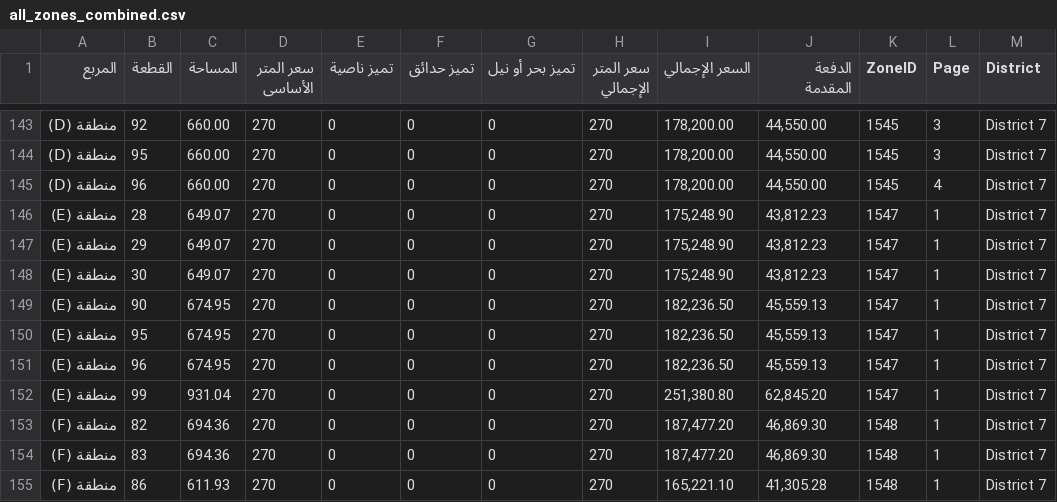
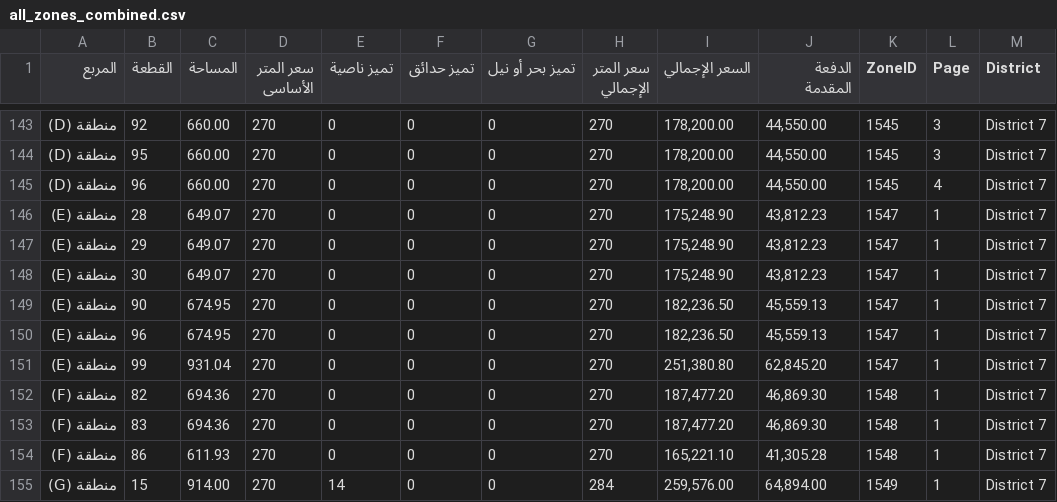
Before and after one commit to aabdelmonaem/nuca_scraper_js, a CSV file: all_zones_combined.csv, drawn as a sheet; only a part is shown, gaps mark what is left out; the shorter side is filled out with more unchanged rows.

Commit message:
🔄 Update scraped CSV

```diff
--- a/all_zones_combined.csv
+++ b/all_zones_combined.csv
@@ -149,3 +149,2 @@
 منطقة (E),90,674.95,270,0,0,0,270,"182,236.50","45,559.13",1547,1,District 7
-منطقة (E),95,674.95,270,0,0,0,270,"182,236.50","45,559.13",1547,1,District 7
 منطقة (E),96,674.95,270,0,0,0,270,"182,236.50","45,559.13",1547,1,District 7
```
